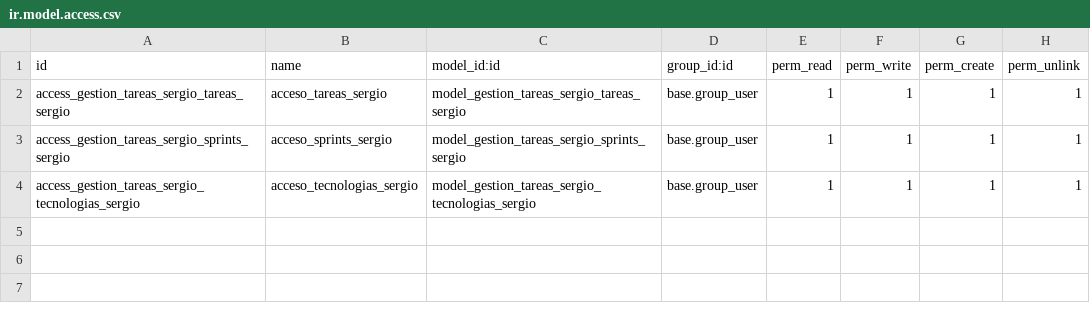
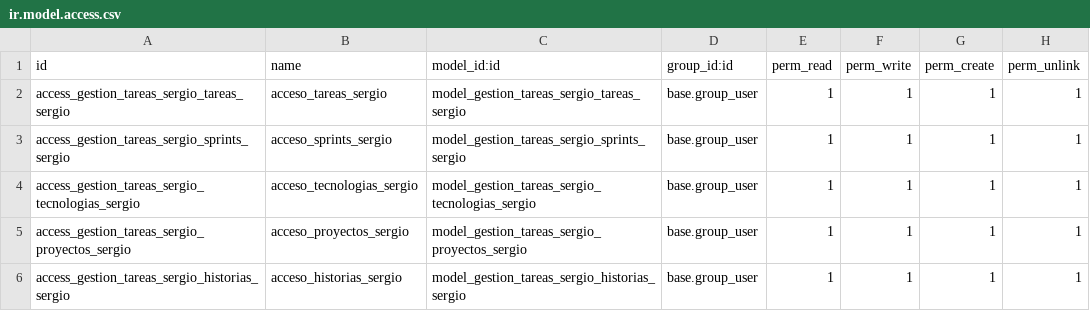
Before and after one commit to SergioBM05/odoo_dev_SergioB, a CSV file: data/addons/gestion_tareas_sergio/security/ir.model.access.csv, drawn as a sheet; the diff names each change by its address in the sheet, - before the commit and + after, or states it on an @@ line.

Commit message:
Campos computados relacionales de tareas

```diff
--- a/data/addons/gestion_tareas_sergio/security/ir.model.access.csv
+++ b/data/addons/gestion_tareas_sergio/security/ir.model.access.csv
+row 5: access_gestion_tareas_sergio_proyectos_sergio | acceso_proyectos_sergio | model_gestion_tareas_sergio_proyectos_sergio | base.group_user | 1 | 1 | 1 | 1
+row 6: access_gestion_tareas_sergio_historias_sergio | acceso_historias_sergio | model_gestion_tareas_sergio_historias_sergio | base.group_user | 1 | 1 | 1 | 1
```
Also changed, not shown: 3 other files.
